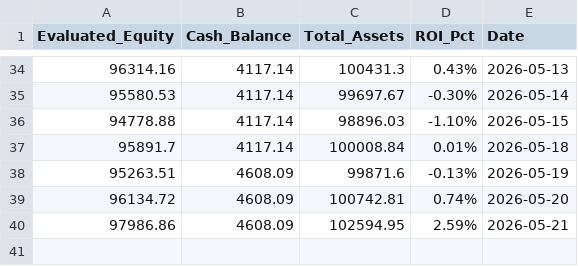
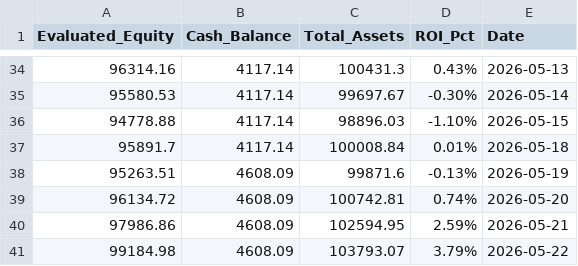
Before and after one commit to RayD-123/micro-quant-simulator, a CSV file: daily_equity.csv, drawn as a sheet; only a part is shown, gaps mark what is left out; the diff names each change by its address in the sheet, - before the commit and + after, or states it on an @@ line.

```diff
--- a/daily_equity.csv
+++ b/daily_equity.csv
+row 41: 99184.98 | 4608.09 | 103793.07 | 3.79% | 2026-05-22
```
Also changed, not shown: history_database/ledger_2026_05.csv, 3 other files.
